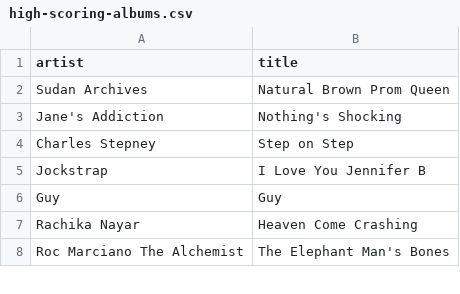
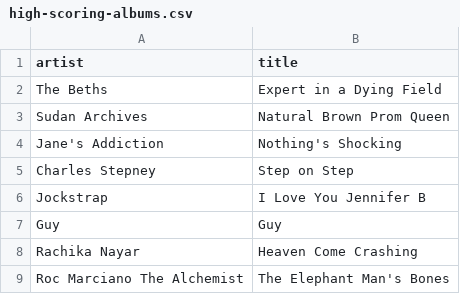
Before and after one commit to my-slab/music-scrapers, a CSV file: data/pitchfork/high-scoring-albums.csv, drawn as a sheet; only a part is shown; the diff names each change by its address in the sheet, - before the commit and + after, or states it on an @@ line.

Commit message:
chore: update data

```diff
--- a/data/pitchfork/high-scoring-albums.csv
+++ b/data/pitchfork/high-scoring-albums.csv
+row 2: The Beths | Expert in a Dying Field
```
Also changed, not shown: data/bleep/album-of-the-week.csv.
